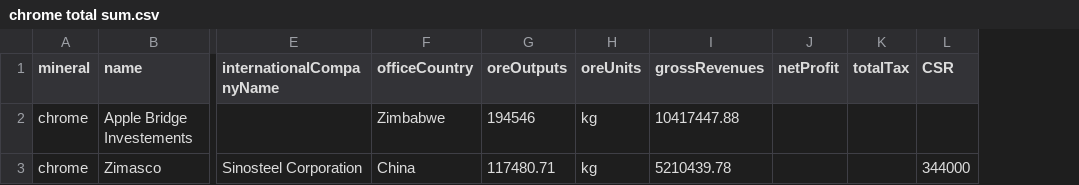
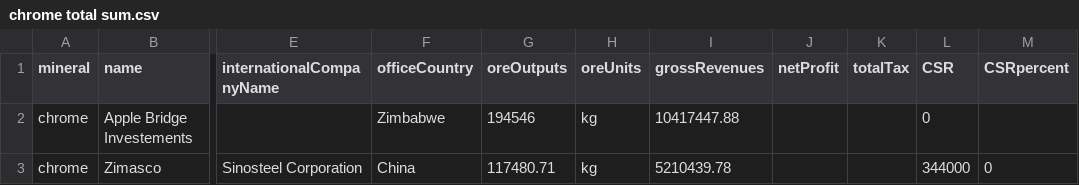
Before and after one commit to tinashediego/MRMI, a CSV file: chrome total sum.csv, drawn as a sheet; only a part is shown, gaps mark what is left out; the diff names each change by its address in the sheet, - before the commit and + after, or states it on an @@ line.

Commit message:
Update chrome total sum.csv

```diff
--- a/chrome total sum.csv
+++ b/chrome total sum.csv
+column M (CSRpercent), row 3: 0
-L2 (CSR): (empty)
+L2 (CSR): 0
```
